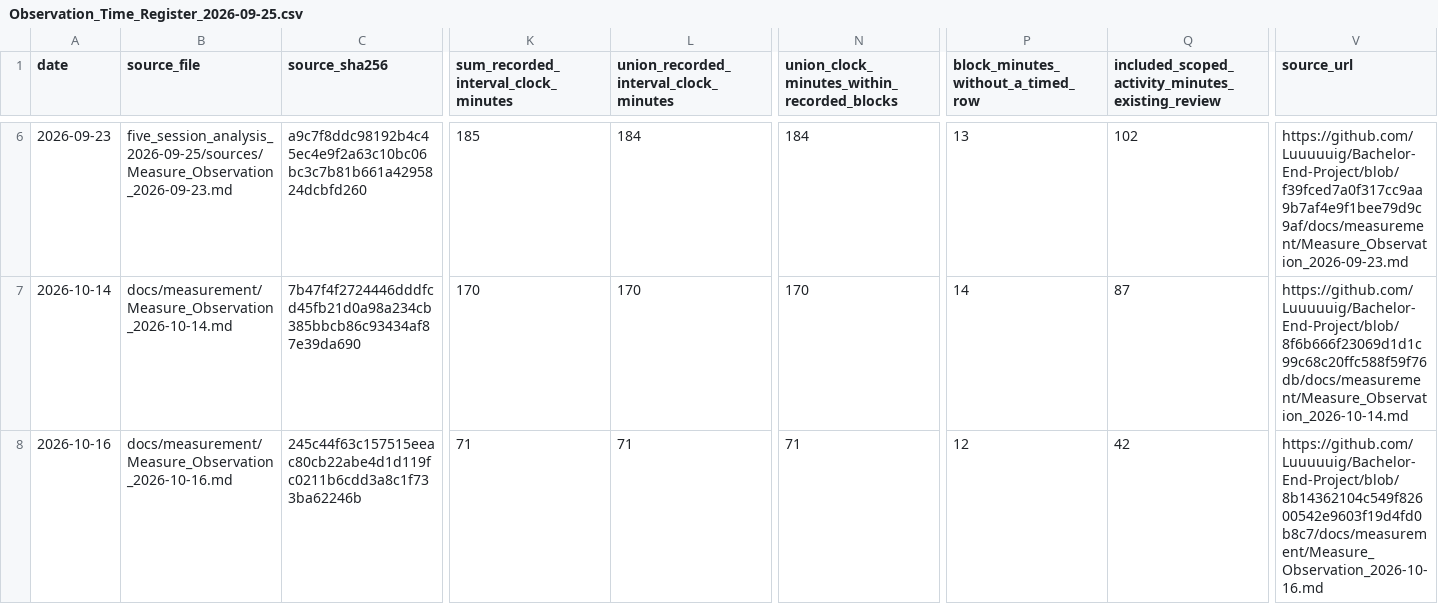
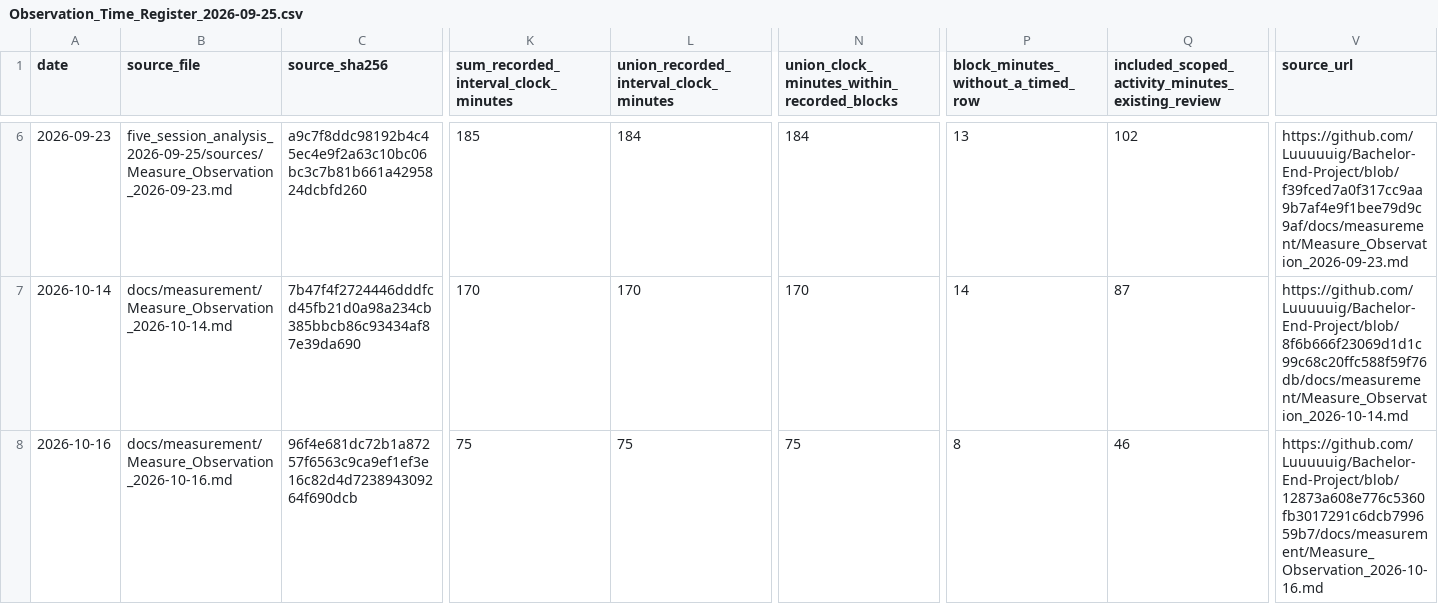
Before and after one commit to Luuuuuig/Bachelor-End-Project, a CSV file: docs/measurement/Observation_Time_Register_2026-09-25.csv, drawn as a sheet; only a part is shown, gaps mark what is left out; the diff names each change by its address in the sheet, - before the commit and + after, or states it on an @@ line.

```diff
--- a/docs/measurement/Observation_Time_Register_2026-09-25.csv
+++ b/docs/measurement/Observation_Time_Register_2026-09-25.csv
-C8 (source_sha256): 245c44f63c157515eeac80cb22abe4d1d119fc0211b6cdd3a8c1f733ba62246b
+C8 (source_sha256): 96f4e681dc72b1a87257f6563c9ca9ef1ef3e16c82d4d723894309264f690dcb
-K8: 71
+K8: 75
-L8: 71
+L8: 75
-N8: 71
+N8: 75
-P8: 12
+P8: 8
-Q8: 42
+Q8: 46
-V8 (source_url): https://github.com/Luuuuuig/Bachelor-End-Project/blob/8b14362104c549f82600542e9603f19d4fd0b8c7/docs/measurement/Measure_Observation_2026-10-16.md
+V8 (source_url): https://github.com/Luuuuuig/Bachelor-End-Project/blob/12873a608e776c5360fb3017291c6dcb799659b7/docs/measurement/Measure_Observation_2026-10-16.md
```
Also changed, not shown: 7 other files.
